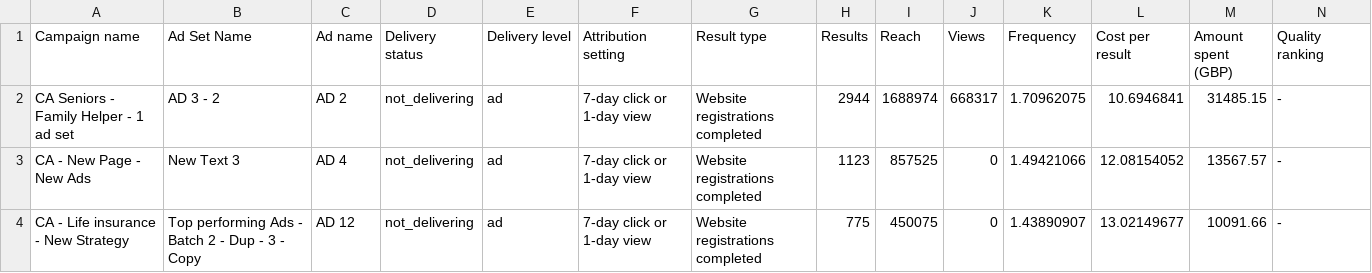
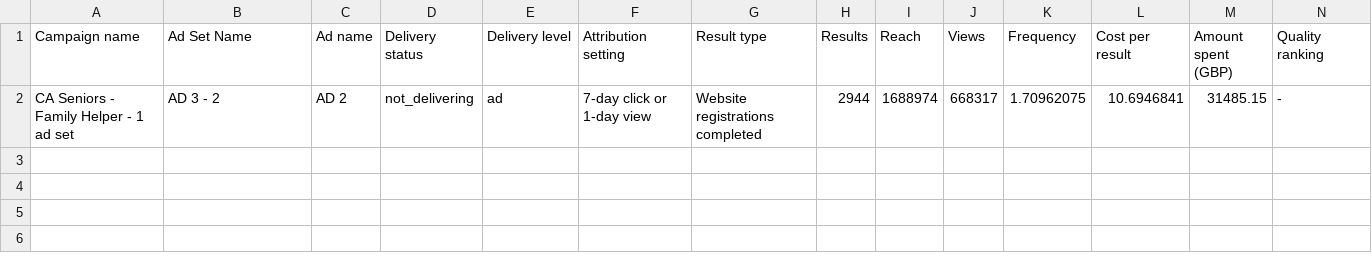
Before and after one commit to vadanrod14/testing_with_fb_ads, a CSV file: sorted_campaigns.csv, drawn as a sheet; only a part is shown; rows hold the shown columns only; the diff names each change by its address in the sheet, - before the commit and + after, or states it on an @@ line.

```diff
--- a/sorted_campaigns.csv
+++ b/sorted_campaigns.csv
-row 3: CA - New Page - New Ads | New Text 3 | AD 4 | not_delivering | ad | 7-day click or 1-day view | Website registrations completed | 1123 | 857525 | 0 | 1.49421066 | 12.08154052 | 13567.57 | -
-row 4: CA - Life insurance - New Strategy | Top performing Ads - Batch 2 - Dup - 3 - Copy | AD 12 | not_delivering | ad | 7-day click or 1-day view | Website registrations completed | 775 | 450075 | 0 | 1.43890907 | 13.02149677 | 10091.66 | -
```
Also changed, not shown: 1 other file.
